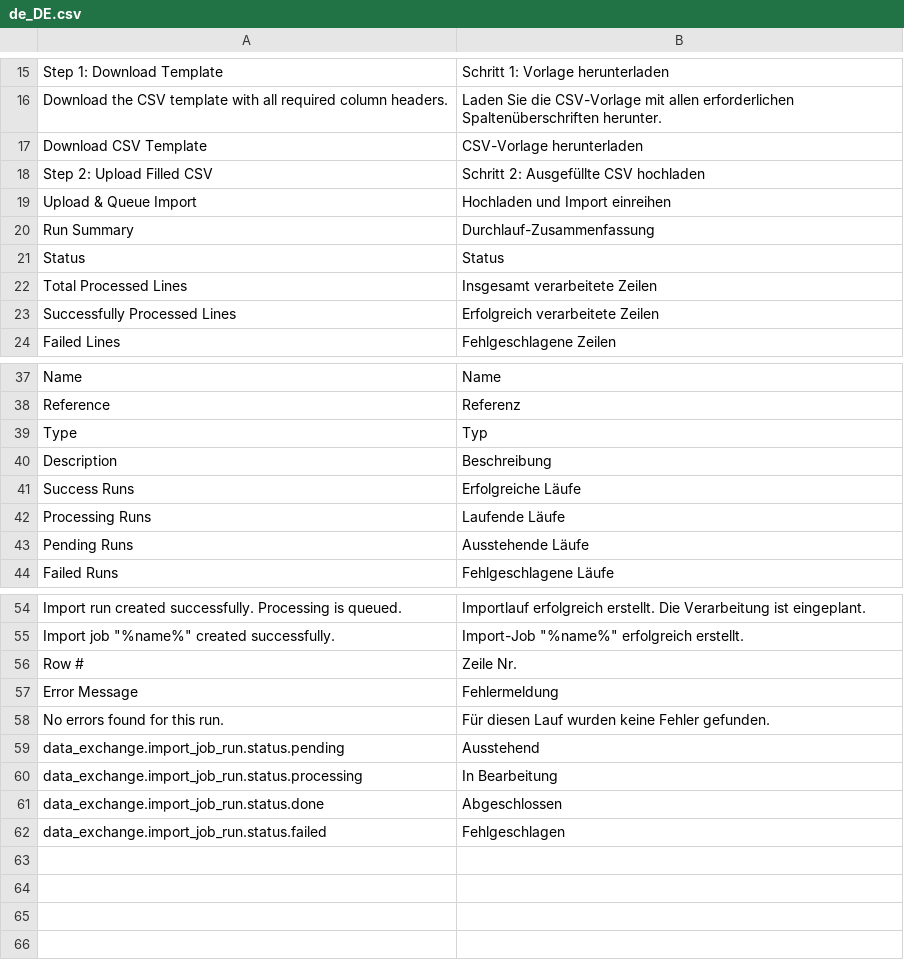
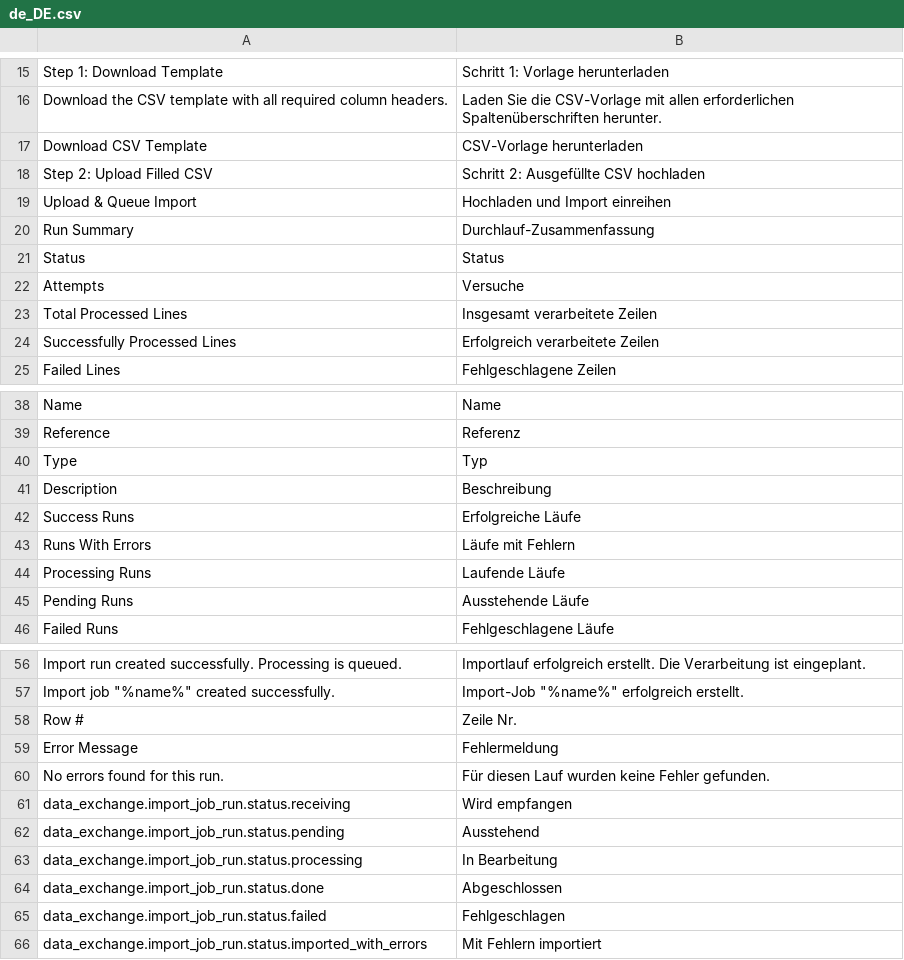
Before and after one commit to spryker/data-exchange, a CSV file: data/translation/Zed/de_DE.csv, drawn as a sheet; only a part is shown, gaps mark what is left out; the diff names each change by its address in the sheet, - before the commit and + after, or states it on an @@ line.

Commit message:
CC-40760: Report imported_with_errors and fail import job runs whose attempts ran out (#1471)
CC-40760 A runs final status tells the truth

```diff
--- a/data/translation/Zed/de_DE.csv
+++ b/data/translation/Zed/de_DE.csv
+row 22: Attempts | Versuche
+row 43: Runs With Errors | Läufe mit Fehlern
+row 61: data_exchange.import_job_run.status.receiving | Wird empfangen
+row 66: data_exchange.import_job_run.status.imported_with_errors | Mit Fehlern importiert
```
Also changed, not shown: data/translation/Zed/en_US.csv, 26 other files.
